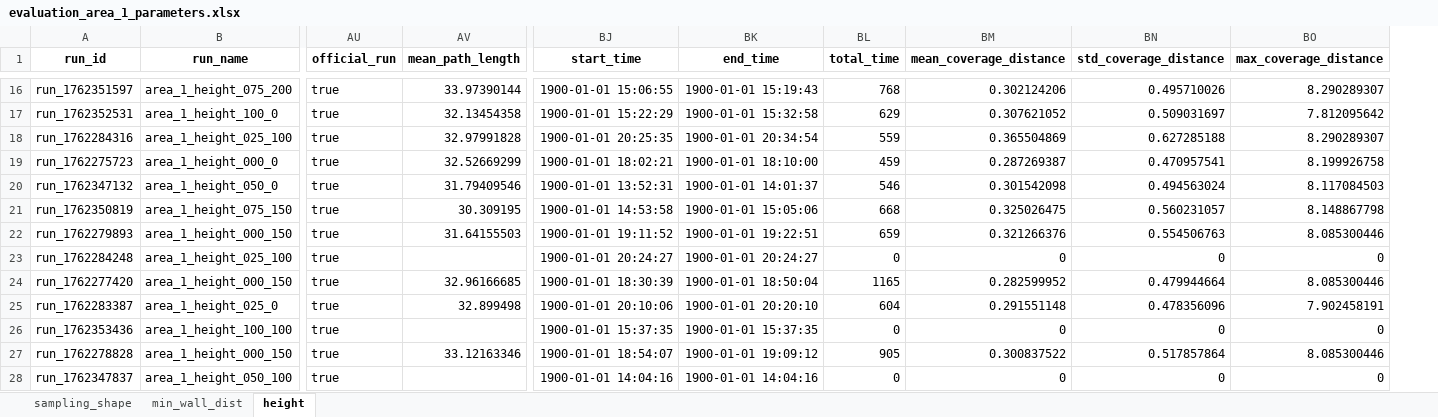
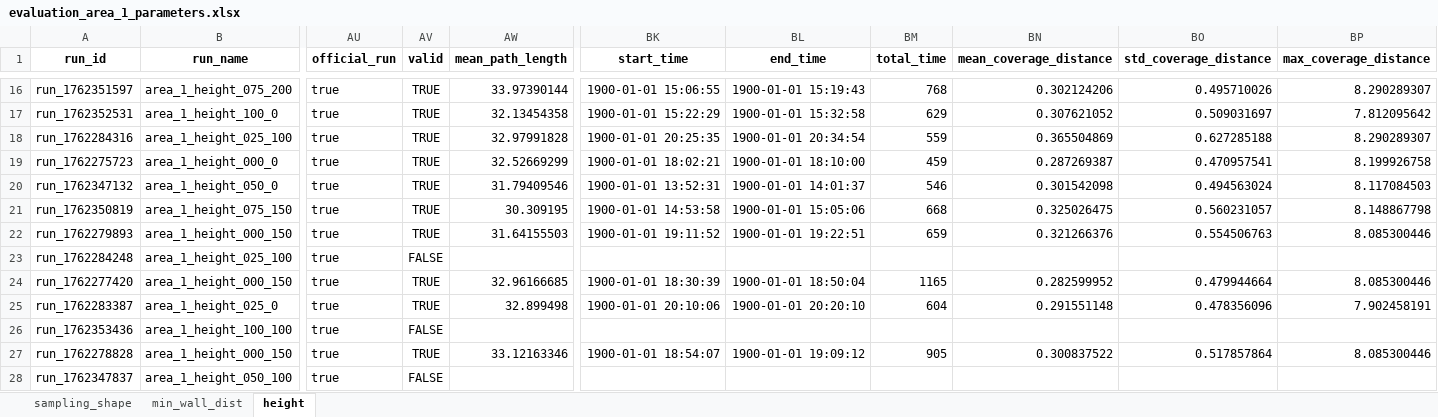
Before and after one commit to jontebeh/3D_Sparse_Skeleton, an Excel workbook: evaluation/evaluation_area_1_parameters.xlsx, sheet height, drawn as a sheet; only a part is shown, gaps mark what is left out; values as stored, in another font and other column widths than the file's, no borders; addresses are those after the commit; the diff covers the shown part only; the diff names each change by its address in the sheet, - before the commit and + after, or states it on an @@ line.

```diff
--- a/evaluation/evaluation_area_1_parameters.xlsx (sheet height)
+++ b/evaluation/evaluation_area_1_parameters.xlsx (sheet height)
+column AV (valid), rows 16-28: TRUE | TRUE | TRUE | TRUE | TRUE | TRUE | TRUE | FALSE | TRUE | TRUE | FALSE | TRUE | FALSE
-BK23 (start_time): 1900-01-01 20:24:27
+BK23 (start_time): (empty)
-BL23 (end_time): 1900-01-01 20:24:27
+BL23 (end_time): (empty)
-BM23 (total_time): 0
+BM23 (total_time): (empty)
-BN23 (mean_coverage_distance): 0
+BN23 (mean_coverage_distance): (empty)
-BO23 (std_coverage_distance): 0
+BO23 (std_coverage_distance): (empty)
-BP23 (max_coverage_distance): 0
+BP23 (max_coverage_distance): (empty)
-BK26 (start_time): 1900-01-01 15:37:35
+BK26 (start_time): (empty)
-BL26 (end_time): 1900-01-01 15:37:35
+BL26 (end_time): (empty)
-BM26 (total_time): 0
+BM26 (total_time): (empty)
-BN26 (mean_coverage_distance): 0
+BN26 (mean_coverage_distance): (empty)
-BO26 (std_coverage_distance): 0
+BO26 (std_coverage_distance): (empty)
-BP26 (max_coverage_distance): 0
+BP26 (max_coverage_distance): (empty)
-BK28 (start_time): 1900-01-01 14:04:16
+BK28 (start_time): (empty)
-BL28 (end_time): 1900-01-01 14:04:16
+BL28 (end_time): (empty)
-BM28 (total_time): 0
+BM28 (total_time): (empty)
-BN28 (mean_coverage_distance): 0
+BN28 (mean_coverage_distance): (empty)
-BO28 (std_coverage_distance): 0
+BO28 (std_coverage_distance): (empty)
-BP28 (max_coverage_distance): 0
+BP28 (max_coverage_distance): (empty)
```
Also changed, not shown: 24 edited cells elsewhere in this sheet, sheet min_wall_dist, sheet sampling_shape, 1 other file.
